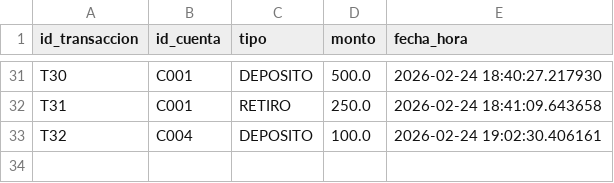
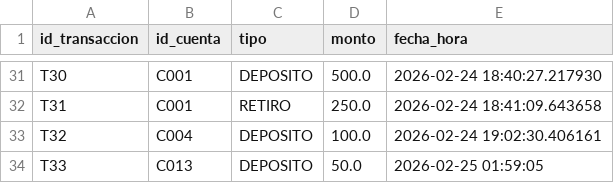
Before and after one commit to KarenSSanchezP/BankSystem, a CSV file: banksystemapp/data/transacciones.csv, drawn as a sheet; only a part is shown, gaps mark what is left out; the diff names each change by its address in the sheet, - before the commit and + after, or states it on an @@ line.

```diff
--- a/banksystemapp/data/transacciones.csv
+++ b/banksystemapp/data/transacciones.csv
+row 34: T33 | C013 | DEPOSITO | 50.0 | 2026-02-25 01:59:05
```
Also changed, not shown: banksystemapp/data/cuentas.csv, 3 other files.
